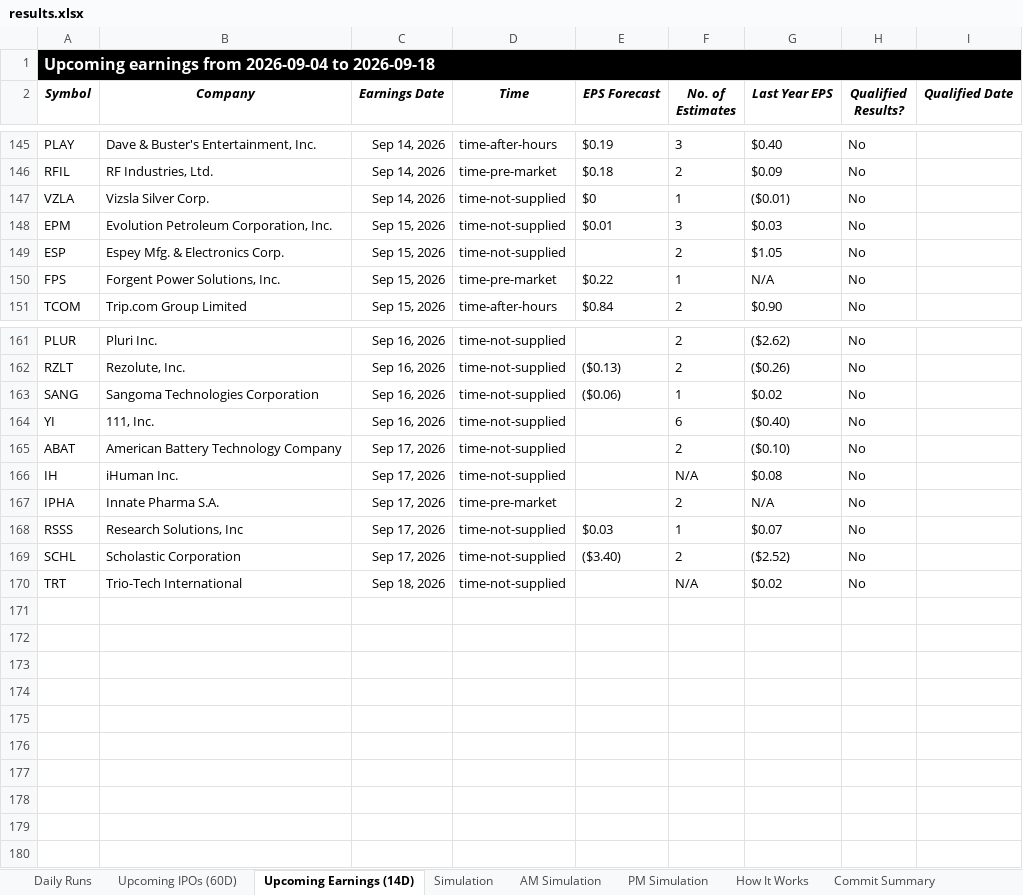
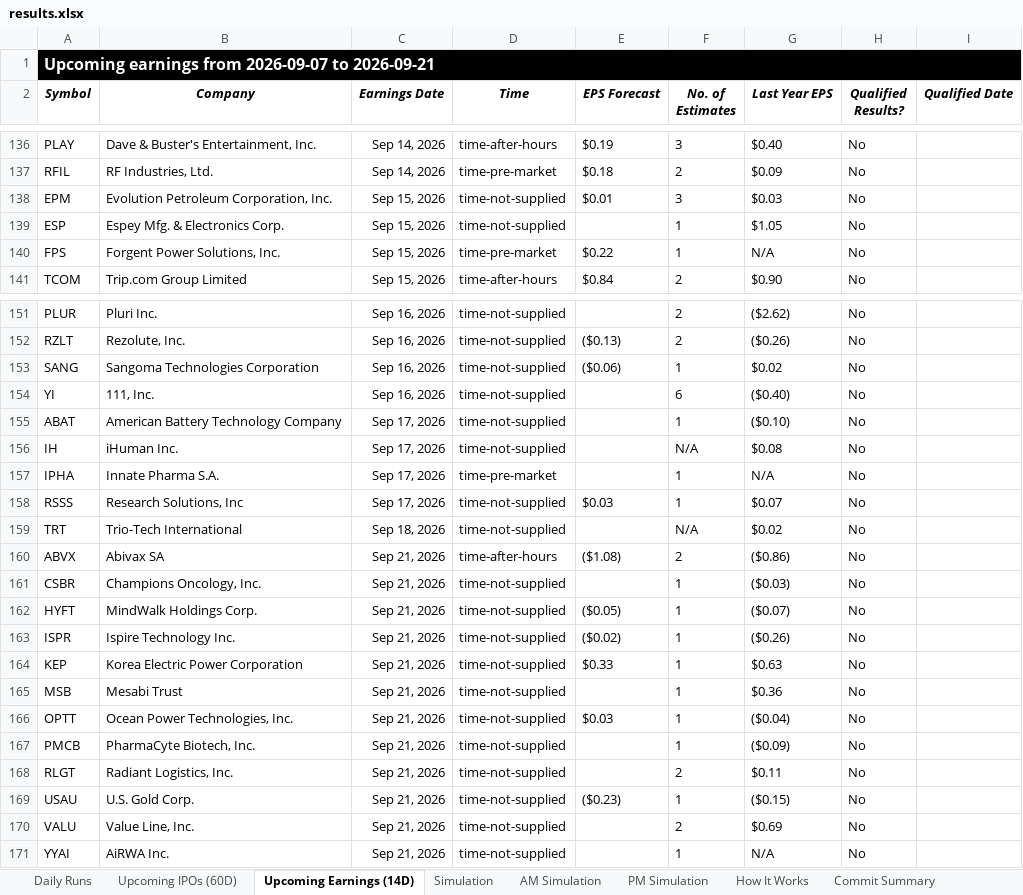
Before and after one commit to codenamev99/invest2.0, an Excel workbook: results.xlsx, sheet Upcoming Earnings (14D), drawn as a sheet; only a part is shown, gaps mark what is left out; values as stored, in another font and other column widths than the file's, no borders; removed rows and columns are numbered as before the commit, all else as after; the diff covers the shown part only; the diff names each change by its address in the sheet, - before the commit and + after, or states it on an @@ line.

```diff
--- a/results.xlsx (sheet Upcoming Earnings (14D))
+++ b/results.xlsx (sheet Upcoming Earnings (14D))
-A1 (Symbol): …earnings from 2026-09-04 to 2026-09-18
+A1 (Symbol): …earnings from 2026-09-07 to 2026-09-21
-row 147: VZLA | Vizsla Silver Corp. | Sep 14, 2026 | time-not-supplied | $0 | 1 | ($0.01) | No
-F139 (No. of Estimates): 2
+F139 (No. of Estimates): 1
-F155 (No. of Estimates): 2
+F155 (No. of Estimates): 1
-F157 (No. of Estimates): 2
+F157 (No. of Estimates): 1
-row 169: SCHL | Scholastic Corporation | Sep 17, 2026 | time-not-supplied | ($3.40) | 2 | ($2.52) | No
+row 160: ABVX | Abivax SA | Sep 21, 2026 | time-after-hours | ($1.08) | 2 | ($0.86) | No
+row 161: CSBR | Champions Oncology, Inc. | Sep 21, 2026 | time-not-supplied |  | 1 | ($0.03) | No
+row 162: HYFT | MindWalk Holdings Corp. | Sep 21, 2026 | time-not-supplied | ($0.05) | 1 | ($0.07) | No
+row 163: ISPR | Ispire Technology Inc. | Sep 21, 2026 | time-not-supplied | ($0.02) | 1 | ($0.26) | No
+row 164: KEP | Korea Electric Power Corporation | Sep 21, 2026 | time-not-supplied | $0.33 | 1 | $0.63 | No
+row 165: MSB | Mesabi Trust | Sep 21, 2026 | time-not-supplied |  | 1 | $0.36 | No
+row 166: OPTT | Ocean Power Technologies, Inc. | Sep 21, 2026 | time-not-supplied | $0.03 | 1 | ($0.04) | No
+row 167: PMCB | PharmaCyte Biotech, Inc. | Sep 21, 2026 | time-not-supplied |  | 1 | ($0.09) | No
+row 168: RLGT | Radiant Logistics, Inc. | Sep 21, 2026 | time-not-supplied |  | 2 | $0.11 | No
+row 169: USAU | U.S. Gold Corp. | Sep 21, 2026 | time-not-supplied | ($0.23) | 1 | ($0.15) | No
+row 170: VALU | Value Line, Inc. | Sep 21, 2026 | time-not-supplied |  | 2 | $0.69 | No
+row 171: YYAI | AiRWA Inc. | Sep 21, 2026 | time-not-supplied |  | 1 | N/A | No
```
Also changed, not shown: 8 added rows, 17 removed rows and 38 edited cells elsewhere in this sheet, sheet Daily Runs, sheet Upcoming IPOs (60D), sheet PM Simulation, sheet Commit Summary.
